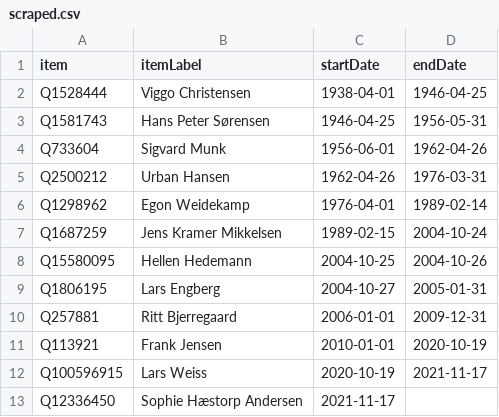
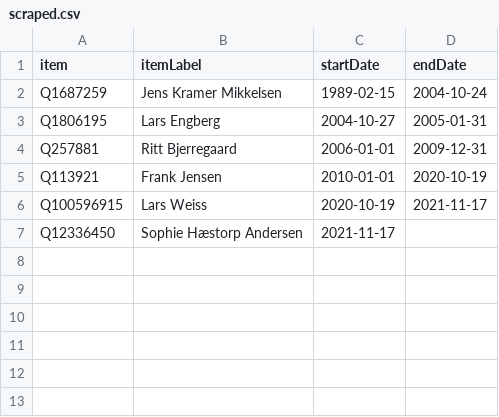
Before and after one commit to every-politician-scrapers/denmark-cabinet, a CSV file: sources/copenhagen-enwiki/scraped.csv, drawn as a sheet.

```diff
--- a/sources/copenhagen-enwiki/scraped.csv
+++ b/sources/copenhagen-enwiki/scraped.csv
@@ -1,9 +1,3 @@
 item,itemLabel,startDate,endDate
-Q1528444,Viggo Christensen,1938-04-01,1946-04-25
-Q1581743,Hans Peter Sørensen,1946-04-25,1956-05-31
-Q733604,Sigvard Munk,1956-06-01,1962-04-26
-Q2500212,Urban Hansen,1962-04-26,1976-03-31
-Q1298962,Egon Weidekamp,1976-04-01,1989-02-14
 Q1687259,Jens Kramer Mikkelsen,1989-02-15,2004-10-24
-Q15580095,Hellen Hedemann,2004-10-25,2004-10-26
 Q1806195,Lars Engberg,2004-10-27,2005-01-31
```
Also changed, not shown: sources/copenhagen-enwiki/diff.csv, sources/copenhagen-enwiki/wikidata.csv, 1 other file.
